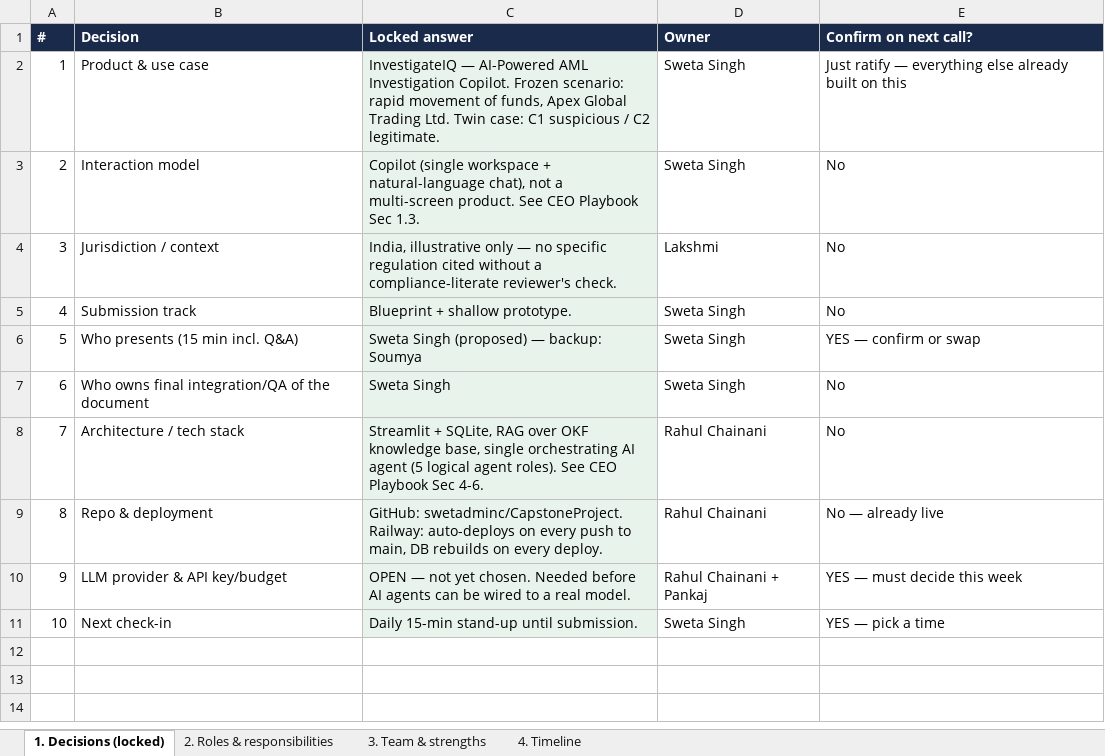
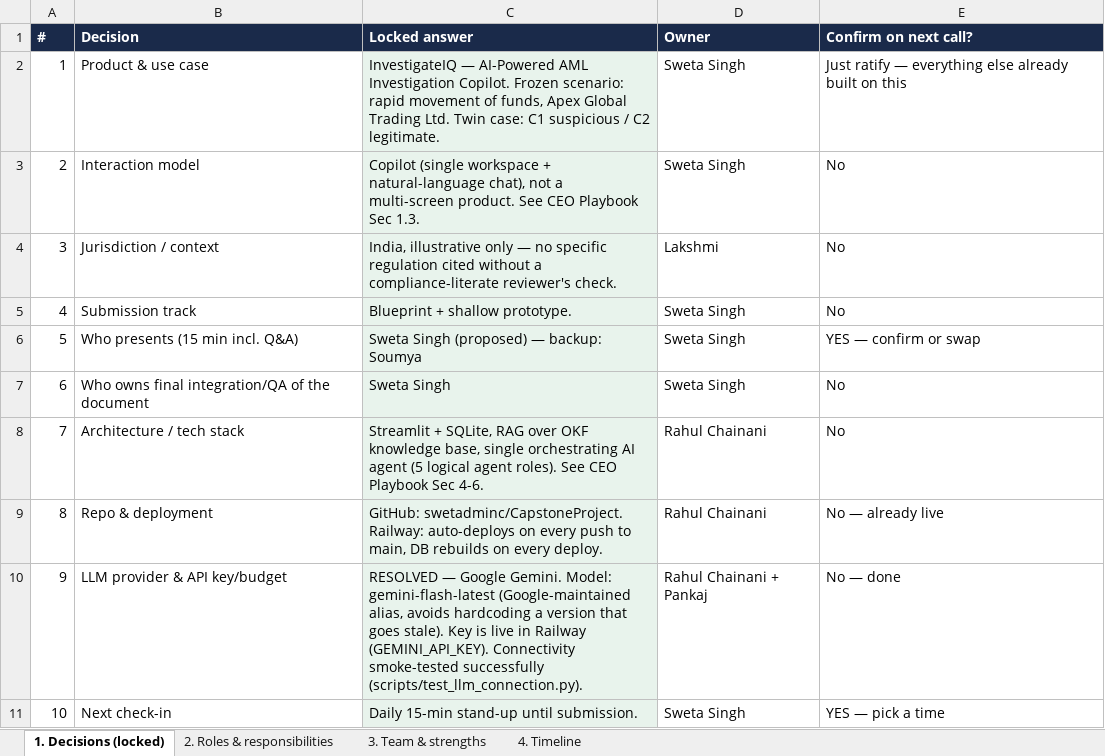
Before and after one commit to swetadminc/CapstoneProject, an Excel workbook: Capstone Team Plan.xlsx, sheet 1. Decisions (locked), drawn as a sheet; values as stored, in another font and other column widths than the file's, no borders; the diff names each change by its address in the sheet, - before the commit and + after, or states it on an @@ line.

```diff
--- a/Capstone Team Plan.xlsx (sheet 1. Decisions (locked))
+++ b/Capstone Team Plan.xlsx (sheet 1. Decisions (locked))
-C10 (Locked answer): OPEN — not yet chosen. Needed before AI agents can be wired to a real model.
+C10 (Locked answer): RESOLVED — Google Gemini. Model: gemini-flash-latest (Google-maintained alias, avoids hardcoding a version that goes stale). Key is live in Railway (GEMINI_API_KEY). Connectivity smoke-tested successfully (scripts/test_llm_connection.py).
-E10 (Confirm on next call?): YES — must decide this week
+E10 (Confirm on next call?): No — done
```
Also changed, not shown: 2 other files.
